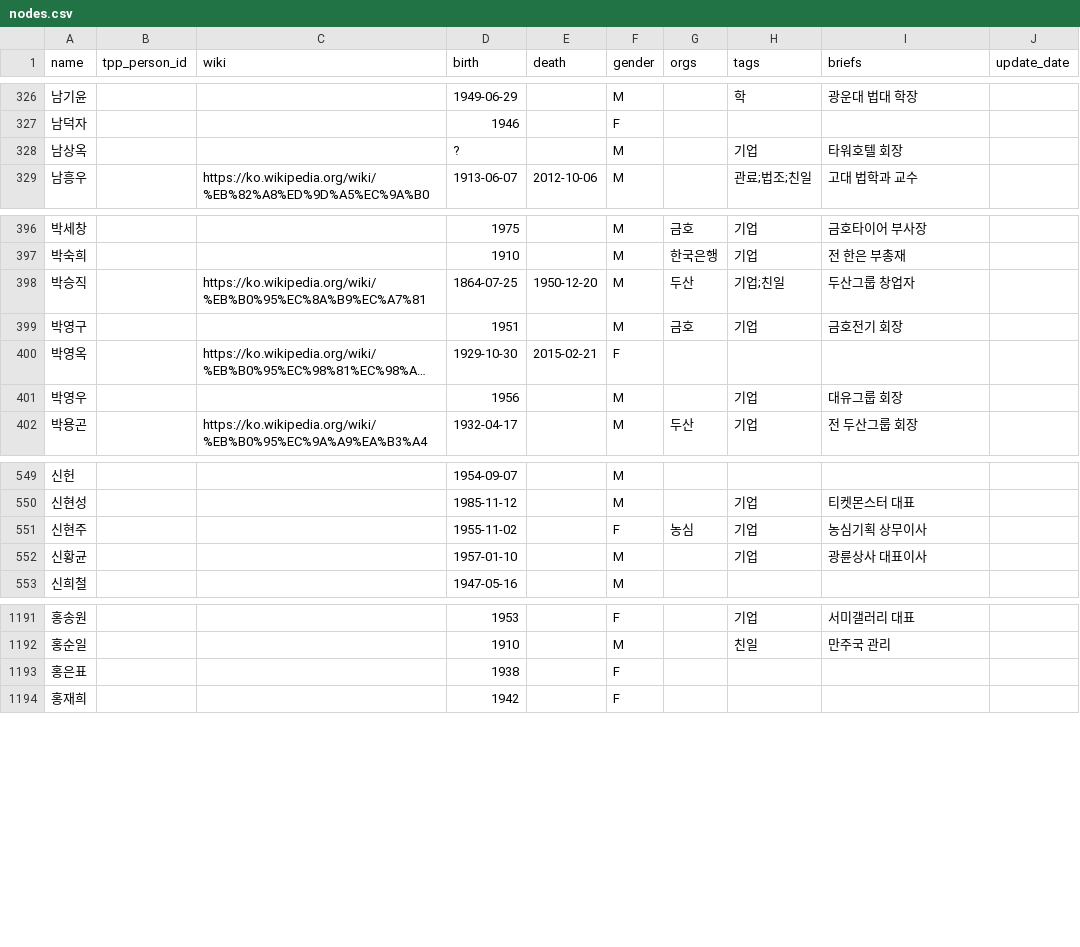
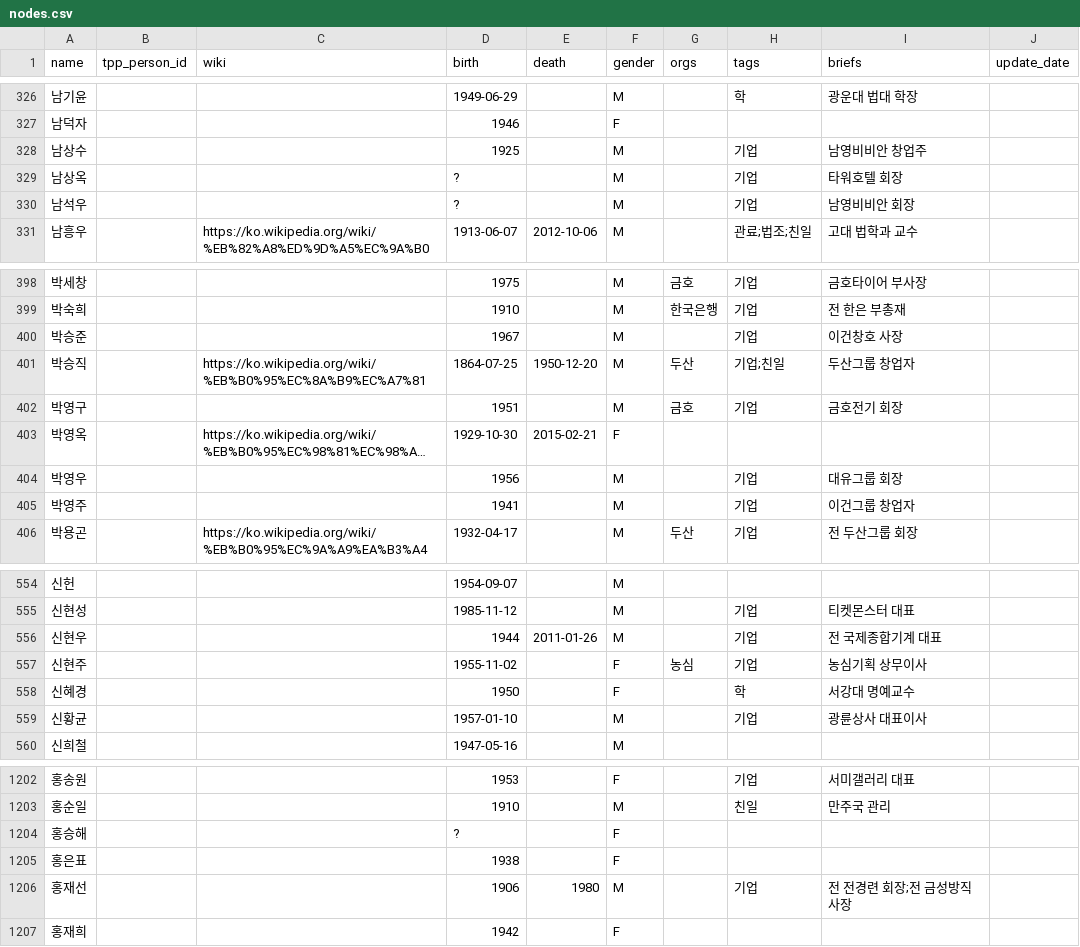
Before and after one commit to Hackthings/cywc.github.io, a CSV file: nodes.csv, drawn as a sheet; only a part is shown, gaps mark what is left out; long unchanged cells end in …; the diff covers the shown part only.

```diff
--- a/nodes.csv
+++ b/nodes.csv
@@ -327,3 +327,5 @@ name,tpp_person_id,wiki,birth,death,gender,orgs,tags,briefs,update_date
 남덕자,,,1946,,F,,,"",
+남상수,,,1925,,M,,기업,"남영비비안 창업주",
 남상옥,,,?,,M,,기업,"타워호텔 회장",
+남석우,,,?,,M,,기업,"남영비비안 회장",
 남흥우,,https://ko.wikipedia.org/wiki/%EB%82%A8%ED%9D%A5%EC%9A%B0,1913-06-07,2012-10-06,M,,관료;법조;친일,"고대 법학과 교수",
@@ -397,2 +399,3 @@ name,tpp_person_id,wiki,birth,death,gender,orgs,tags,briefs,update_date
 박숙희,,,1910,,M,한국은행,기업,"전 한은 부총재",
+박승준,,,1967,,M,,기업,"이건창호 사장",
 박승직,,https://ko.wikipedia.org/wiki/%EB%B0%95%EC%8A%B9%EC%A7%81,1864-07-25,1950-12-20,M,두산,기업;친일,"두산그룹 창업자",
@@ -401,2 +404,3 @@ name,tpp_person_id,wiki,birth,death,gender,orgs,tags,briefs,update_date
 박영우,,,1956,,M,,기업,"대유그룹 회장",
+박영주,,,1941,,M,,기업,"이건그룹 창업자",
 박용곤,,https://ko.wikipedia.org/wiki/%EB%B0%95%EC%9A%A9%EA%B3%A4,1932-04-17,,M,두산,기업,"전 두산그룹 회장",
@@ -550,3 +555,5 @@ name,tpp_person_id,wiki,birth,death,gender,orgs,tags,briefs,update_date
 신현성,,,1985-11-12,,M,,기업,"티켓몬스터 대표",
+신현우,,,1944,2011-01-26,M,,기업,"전 국제종합기계 대표",
 신현주,,,1955-11-02,,F,농심,기업,"농심기획 상무이사",
+신혜경,,,1950,,F,,학,"서강대 명예교수",
 신황균,,,1957-01-10,,M,,기업,"광륜상사 대표이사",
@@ -1192,3 +1203,5 @@ name,tpp_person_id,wiki,birth,death,gender,orgs,tags,briefs,update_date
 홍순일,,,1910,,M,,친일,"만주국 관리",
+홍승해,,,?,,F,,,"",
 홍은표,,,1938,,F,,,"",
+홍재선,,,1906,1980,M,,기업,"전 전경련 회장;전 금성방직 사장",
 홍재희,,,1942,,F,,,"",
```
Also changed, not shown: 5 added rows and 2 edited cells elsewhere in this file, links.csv, 3 other files.
